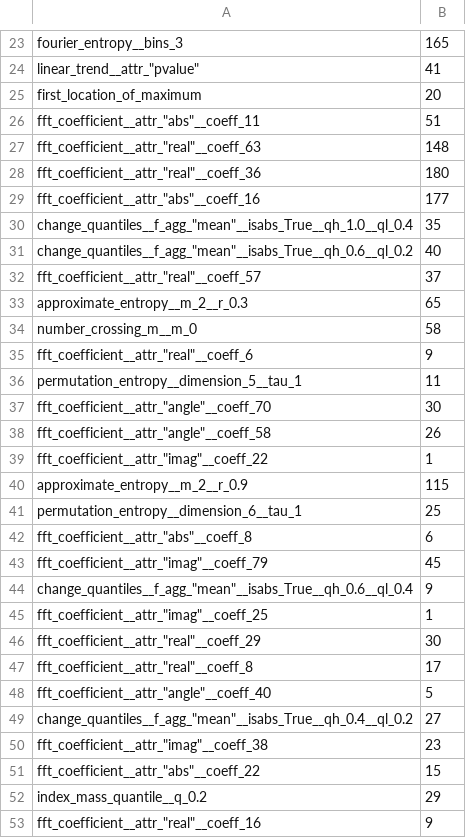
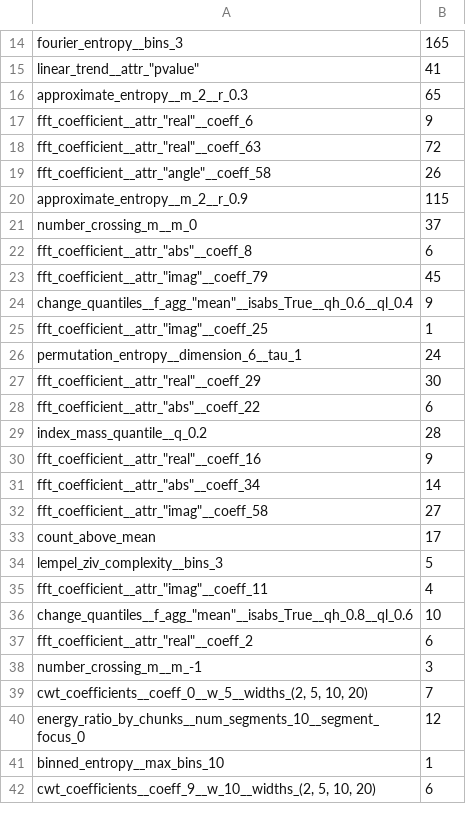
Before and after one commit to bwinner1/NeSyTimeseries, a CSV file: NeSyConceptLearner-main/src/xai/tsfresh/test_best/best_pred0_2025_02_10__15_03_46.csv (was NeSyConceptLearner-main/src/xai/tsfresh/test_best/best_features_2025_02_06__16_12_46.csv), drawn as a sheet; only a part is shown, gaps mark what is left out; the shorter side is filled out with more unchanged rows; the diff covers the shown part only.

```diff
--- a/NeSyConceptLearner-main/src/xai/tsfresh/test_best/best_features_2025_02_06__16_12_46.csv
+++ b/NeSyConceptLearner-main/src/xai/tsfresh/test_best/best_pred0_2025_02_10__15_03_46.csv
@@ -24,19 +15,8 @@ fourier_entropy__bins_3;165
 linear_trend__attr_"pvalue";41
-first_location_of_maximum;20
-fft_coefficient__attr_"abs"__coeff_11;51
-fft_coefficient__attr_"real"__coeff_63;148
-fft_coefficient__attr_"real"__coeff_36;180
-fft_coefficient__attr_"abs"__coeff_16;177
-change_quantiles__f_agg_"mean"__isabs_True__qh_1.0__ql_0.4;35
-change_quantiles__f_agg_"mean"__isabs_True__qh_0.6__ql_0.2;40
-fft_coefficient__attr_"real"__coeff_57;37
 approximate_entropy__m_2__r_0.3;65
-number_crossing_m__m_0;58
 fft_coefficient__attr_"real"__coeff_6;9
-permutation_entropy__dimension_5__tau_1;11
-fft_coefficient__attr_"angle"__coeff_70;30
+fft_coefficient__attr_"real"__coeff_63;72
 fft_coefficient__attr_"angle"__coeff_58;26
-fft_coefficient__attr_"imag"__coeff_22;1
 approximate_entropy__m_2__r_0.9;115
-permutation_entropy__dimension_6__tau_1;25
+number_crossing_m__m_0;37
 fft_coefficient__attr_"abs"__coeff_8;6
@@ -45,9 +25,6 @@ change_quantiles__f_agg_"mean"__isabs_True__qh_0.6__ql_0.4;9
 fft_coefficient__attr_"imag"__coeff_25;1
+permutation_entropy__dimension_6__tau_1;24
 fft_coefficient__attr_"real"__coeff_29;30
-fft_coefficient__attr_"real"__coeff_8;17
-fft_coefficient__attr_"angle"__coeff_40;5
-change_quantiles__f_agg_"mean"__isabs_True__qh_0.4__ql_0.2;27
-fft_coefficient__attr_"imag"__coeff_38;23
-fft_coefficient__attr_"abs"__coeff_22;15
-index_mass_quantile__q_0.2;29
+fft_coefficient__attr_"abs"__coeff_22;6
+index_mass_quantile__q_0.2;28
 fft_coefficient__attr_"real"__coeff_16;9
```
Also changed, not shown: 6 added rows, 26 removed rows and 5 edited cells elsewhere in this file, NeSyConceptLearner-main/src/xai/tsfresh/test_best/worst_pred0_2025_02_10__15_03_46.csv, NeSyConceptLearner-main/src/xai/tsfresh/train_best/best_pred1_2025_02_10__15_03_33.csv, 18 other files.
